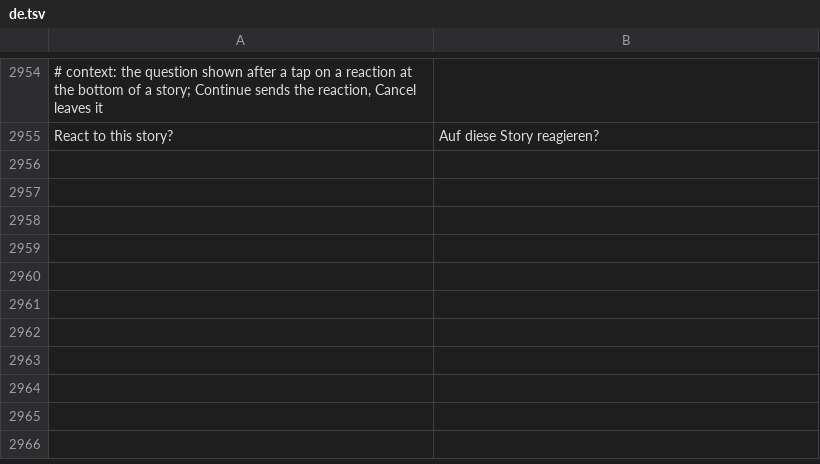
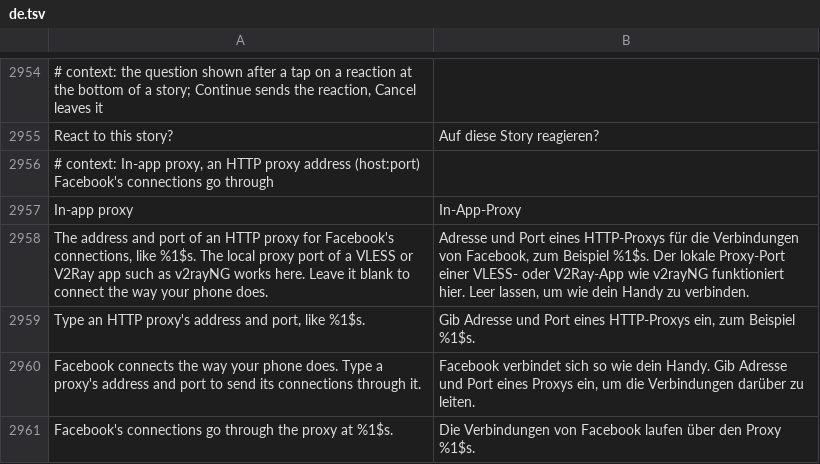
Before and after one commit to SysAdminDoc/HushFacebook, a TSV file: extensions/shared/library/src/main/l10n/de.tsv, drawn as a sheet; only a part is shown, gaps mark what is left out; the diff names each change by its address in the sheet, - before the commit and + after, or states it on an @@ line.

```diff
--- a/extensions/shared/library/src/main/l10n/de.tsv
+++ b/extensions/shared/library/src/main/l10n/de.tsv
+row 2956: # context: In-app proxy, an HTTP proxy address (host:port) Facebook's connections go through
+row 2957: In-app proxy | In-App-Proxy
+row 2958: The address and port of an HTTP proxy for Facebook's connections, like %1$s. The local proxy port of a VLESS or V2Ray app such as v2rayNG works here. Leave it blank to connect the way your phone does. | Adresse und Port eines HTTP-Proxys für die Verbindungen von Facebook, zum Beispiel %1$s. Der lokale Proxy-Port einer VLESS- oder V2Ray-App wie v2rayNG funktioniert hier. Leer lassen, um wie dein Handy zu verbinden.
+row 2959: Type an HTTP proxy's address and port, like %1$s. | Gib Adresse und Port eines HTTP-Proxys ein, zum Beispiel %1$s.
+row 2960: Facebook connects the way your phone does. Type a proxy's address and port to send its connections through it. | Facebook verbindet sich so wie dein Handy. Gib Adresse und Port eines Proxys ein, um die Verbindungen darüber zu leiten.
+row 2961: Facebook's connections go through the proxy at %1$s. | Die Verbindungen von Facebook laufen über den Proxy %1$s.
```
Also changed, not shown: extensions/shared/library/src/main/l10n/es.tsv, extensions/shared/library/src/main/l10n/ru.tsv, 29 other files.
